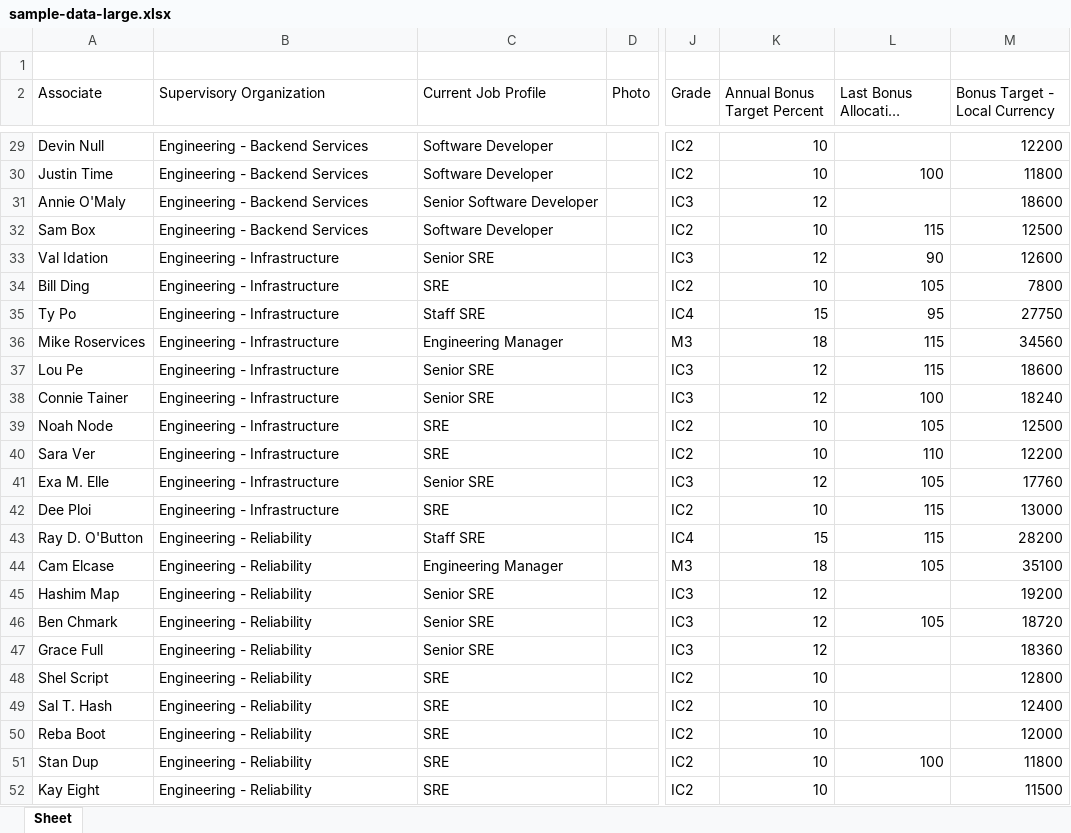
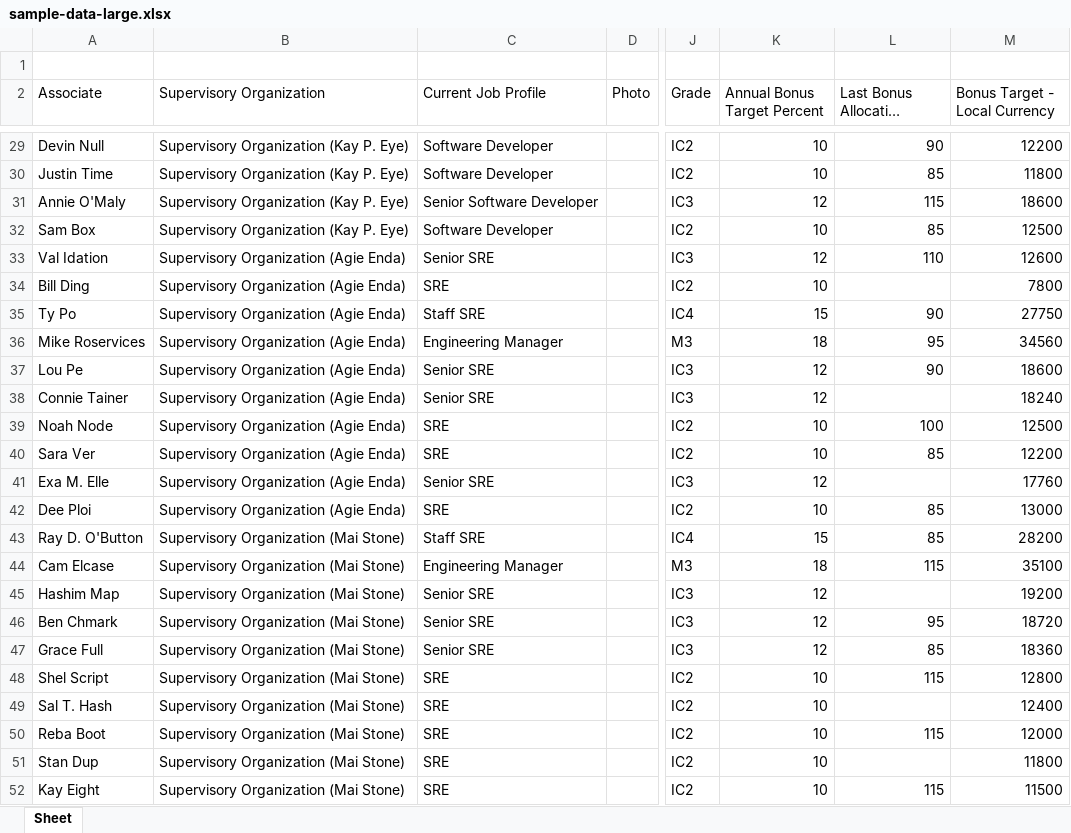
Before and after one commit to adereis/performance-rating-and-bonus, an Excel workbook: sample-data-large.xlsx, sheet Sheet, drawn as a sheet; only a part is shown, gaps mark what is left out; long unchanged cells end in …; values as stored, in another font and other column widths than the file's, no borders; the diff covers the shown part only; the diff names each change by its address in the sheet, - before the commit and + after, or states it on an @@ line.

```diff
--- a/sample-data-large.xlsx (sheet Sheet)
+++ b/sample-data-large.xlsx (sheet Sheet)
-B29:B32 (Supervisory Organization): Engineering - Backend Services
+B29:B32 (Supervisory Organization): Supervisory Organization (Kay P. Eye)
-L29 (Last Bonus Allocation Percent): (empty)
+L29 (Last Bonus Allocation Percent): 90
-L30 (Last Bonus Allocation Percent): 100
+L30 (Last Bonus Allocation Percent): 85
-L31 (Last Bonus Allocation Percent): (empty)
+L31 (Last Bonus Allocation Percent): 115
-L32 (Last Bonus Allocation Percent): 115
+L32 (Last Bonus Allocation Percent): 85
-B33:B42 (Supervisory Organization): Engineering - Infrastructure
+B33:B42 (Supervisory Organization): Supervisory Organization (Agie Enda)
-L33 (Last Bonus Allocation Percent): 90
+L33 (Last Bonus Allocation Percent): 110
-L34 (Last Bonus Allocation Percent): 105
+L34 (Last Bonus Allocation Percent): (empty)
-L35 (Last Bonus Allocation Percent): 95
+L35 (Last Bonus Allocation Percent): 90
-L36 (Last Bonus Allocation Percent): 115
+L36 (Last Bonus Allocation Percent): 95
-L37 (Last Bonus Allocation Percent): 115
+L37 (Last Bonus Allocation Percent): 90
-L38 (Last Bonus Allocation Percent): 100
+L38 (Last Bonus Allocation Percent): (empty)
-L39 (Last Bonus Allocation Percent): 105
+L39 (Last Bonus Allocation Percent): 100
-L40 (Last Bonus Allocation Percent): 110
+L40 (Last Bonus Allocation Percent): 85
-L41 (Last Bonus Allocation Percent): 105
+L41 (Last Bonus Allocation Percent): (empty)
-L42:L43 (Last Bonus Allocation Percent): 115
+L42:L43 (Last Bonus Allocation Percent): 85
-B43:B52 (Supervisory Organization): Engineering - Reliability
+B43:B52 (Supervisory Organization): Supervisory Organization (Mai Stone)
-L44 (Last Bonus Allocation Percent): 105
+L44 (Last Bonus Allocation Percent): 115
-L46 (Last Bonus Allocation Percent): 105
+L46 (Last Bonus Allocation Percent): 95
-L47 (Last Bonus Allocation Percent): (empty)
+L47 (Last Bonus Allocation Percent): 85
-L48 (Last Bonus Allocation Percent): (empty)
+L48 (Last Bonus Allocation Percent): 115
-L50 (Last Bonus Allocation Percent): (empty)
+L50 (Last Bonus Allocation Percent): 115
-L51 (Last Bonus Allocation Percent): 100
+L51 (Last Bonus Allocation Percent): (empty)
-L52 (Last Bonus Allocation Percent): (empty)
+L52 (Last Bonus Allocation Percent): 115
```
Also changed, not shown: 46 edited cells elsewhere in this sheet, sample-data-small.xlsx, 4 other files.
